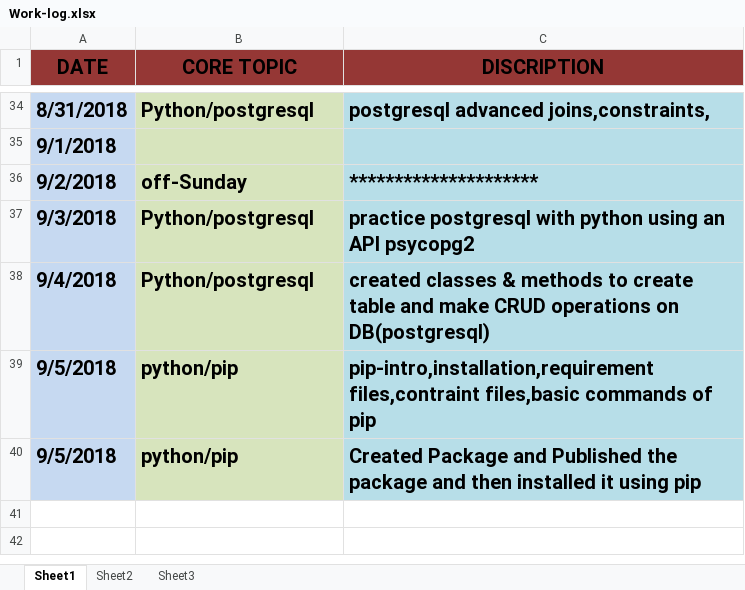
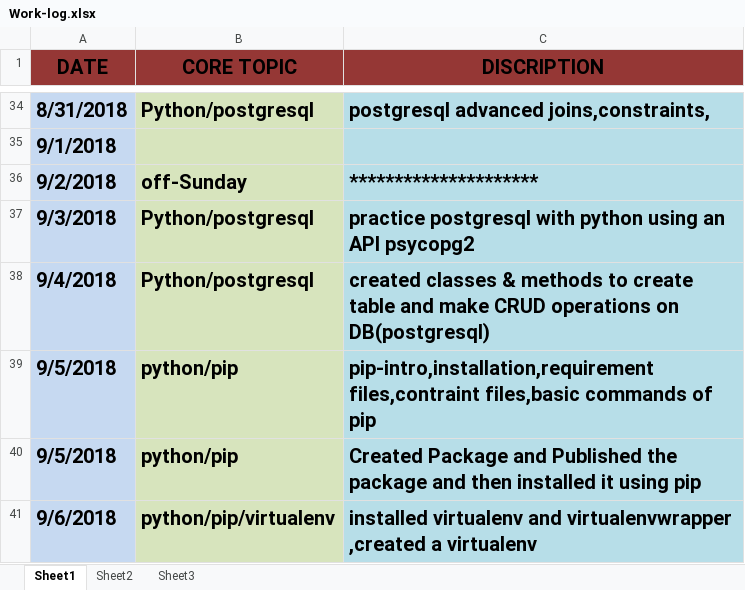
Before and after one commit to ayazurrashid/Applied-Internship, an Excel workbook: Work-log.xlsx, sheet Sheet1, drawn as a sheet; only a part is shown, gaps mark what is left out; values as stored, in another font and other column widths than the file's, no borders; the diff names each change by its address in the sheet, - before the commit and + after, or states it on an @@ line.

Commit message:
document of virtualenv added and work-log updated

```diff
--- a/Work-log.xlsx (sheet Sheet1)
+++ b/Work-log.xlsx (sheet Sheet1)
+row 41: 9/6/2018 | python/pip/virtualenv | installed virtualenv and virtualenvwrapper ,created a virtualenv
```
Also changed, not shown: Docs/pip cmd.xlsx, 1 other file.
